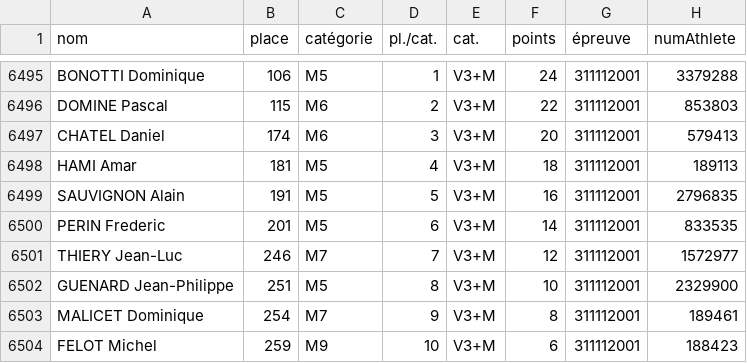
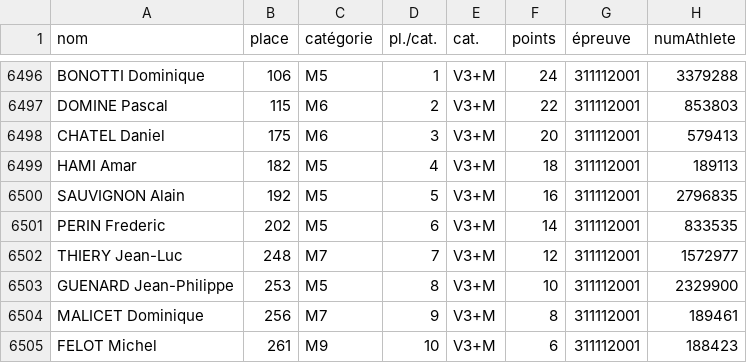
Before and after one commit to bdeblock/classementCoureurs08, a CSV file: bdd.csv, drawn as a sheet; only a part is shown, gaps mark what is left out; the diff covers the shown part only.

```diff
--- a/bdd.csv
+++ b/bdd.csv
@@ -6496,9 +6497,9 @@
 "DOMINE Pascal",115,"M6",2,"V3+M",22,311112001,853803
-"CHATEL Daniel",174,"M6",3,"V3+M",20,311112001,579413
-"HAMI Amar",181,"M5",4,"V3+M",18,311112001,189113
-"SAUVIGNON Alain",191,"M5",5,"V3+M",16,311112001,2796835
-"PERIN Frederic",201,"M5",6,"V3+M",14,311112001,833535
-"THIERY Jean-Luc",246,"M7",7,"V3+M",12,311112001,1572977
-"GUENARD Jean-Philippe",251,"M5",8,"V3+M",10,311112001,2329900
-"MALICET Dominique",254,"M7",9,"V3+M",8,311112001,189461
-"FELOT Michel",259,"M9",10,"V3+M",6,311112001,188423
+"CHATEL Daniel",175,"M6",3,"V3+M",20,311112001,579413
+"HAMI Amar",182,"M5",4,"V3+M",18,311112001,189113
+"SAUVIGNON Alain",192,"M5",5,"V3+M",16,311112001,2796835
+"PERIN Frederic",202,"M5",6,"V3+M",14,311112001,833535
+"THIERY Jean-Luc",248,"M7",7,"V3+M",12,311112001,1572977
+"GUENARD Jean-Philippe",253,"M5",8,"V3+M",10,311112001,2329900
+"MALICET Dominique",256,"M7",9,"V3+M",8,311112001,189461
+"FELOT Michel",261,"M9",10,"V3+M",6,311112001,188423
```
Also changed, not shown: 2 added rows, 1 removed row and 50 edited cells elsewhere in this file, challenge_clst.csv.
